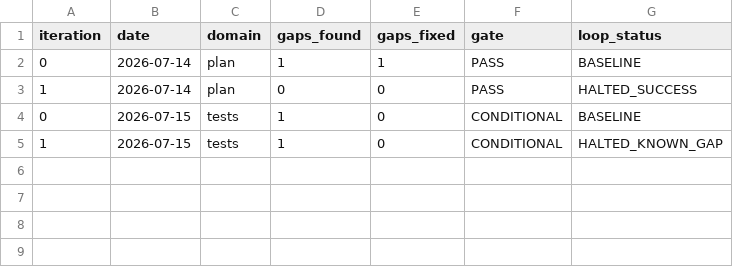
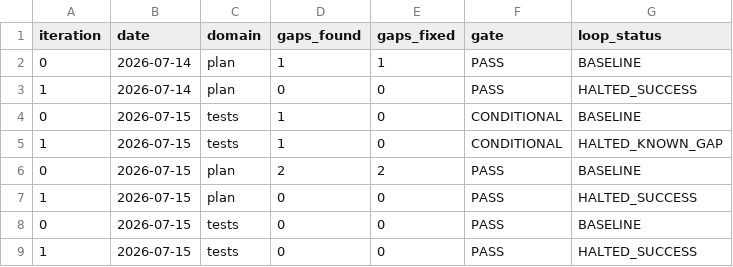
Before and after one commit to CLDGayo/higherbits, a TSV file: process/features/claymorphism-3d-redesign/active/claymorphism-3d-redesign_14-07-26/results.tsv, drawn as a sheet.

Commit message:
feat(ops): phase 2 gemini asset-gen pipeline — mocked-test ops script, prompt data module, clay asset dirs

```diff
--- a/process/features/claymorphism-3d-redesign/active/claymorphism-3d-redesign_14-07-26/results.tsv
+++ b/process/features/claymorphism-3d-redesign/active/claymorphism-3d-redesign_14-07-26/results.tsv
@@ -5 +5,5 @@ iteration	date	domain	gaps_found	gaps_fixed	gate	loop_status
 1	2026-07-15	tests	1	0	CONDITIONAL	HALTED_KNOWN_GAP
+0	2026-07-15	plan	2	2	PASS	BASELINE
+1	2026-07-15	plan	0	0	PASS	HALTED_SUCCESS
+0	2026-07-15	tests	0	0	PASS	BASELINE
+1	2026-07-15	tests	0	0	PASS	HALTED_SUCCESS
```
Also changed, not shown: 13 other files.
